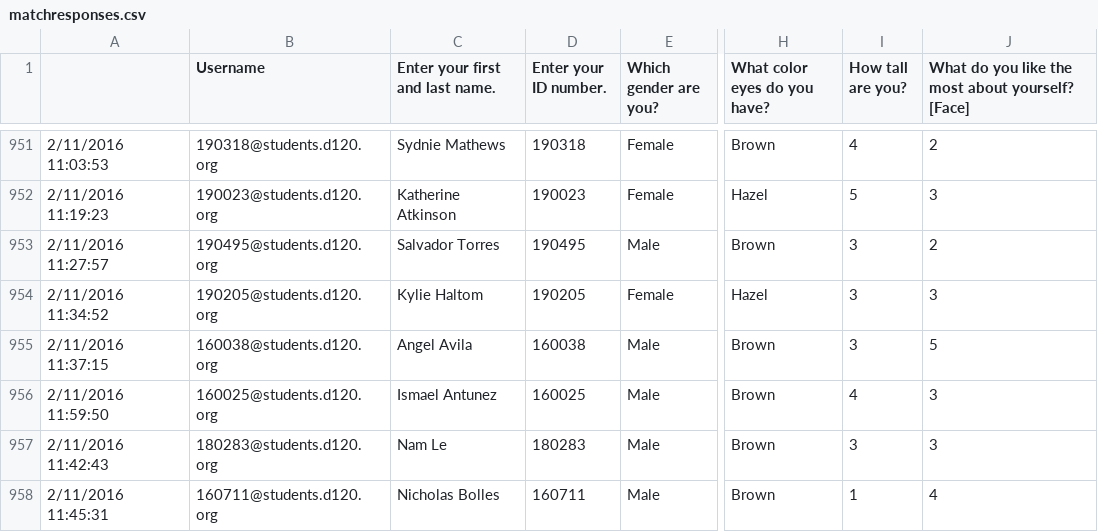
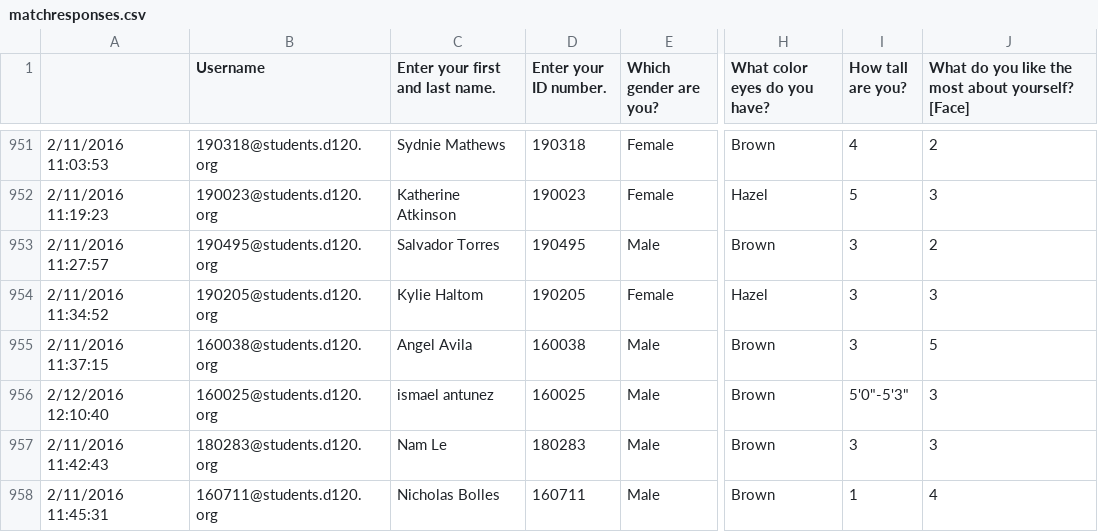
Before and after one commit to MHSByteClub/mhsbyteclub.github.io, a CSV file: matchresponses.csv, drawn as a sheet; only a part is shown, gaps mark what is left out; the diff names each change by its address in the sheet, - before the commit and + after, or states it on an @@ line.

Commit message:
updated matchresponses.csv

```diff
--- a/matchresponses.csv
+++ b/matchresponses.csv
-A956: 2/11/2016 11:59:50
+A956: 2/12/2016 12:10:40
-C956 (Enter your first and last name.): Ismael Antunez
+C956 (Enter your first and last name.): ismael antunez
-I956 (How tall are you?): 4
+I956 (How tall are you?): 5'0"-5'3"
```
